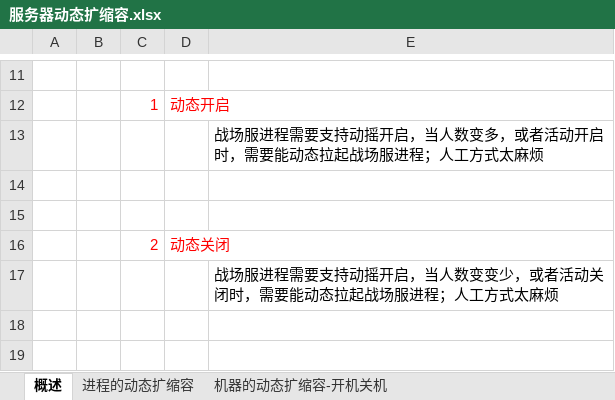
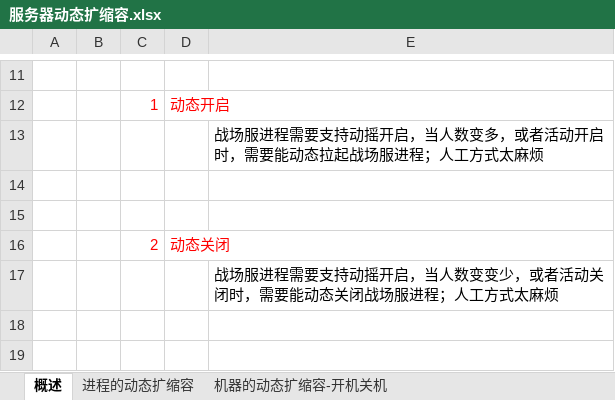
Before and after one commit to guanzhongdaoke/doc, an Excel workbook: 服务器动态扩缩容.xlsx, sheet 概述, drawn as a sheet; only a part is shown, gaps mark what is left out; values as stored, in another font and other column widths than the file's, no borders; the diff names each change by its address in the sheet, - before the commit and + after, or states it on an @@ line.

Commit message:
commit

```diff
--- a/服务器动态扩缩容.xlsx (sheet 概述)
+++ b/服务器动态扩缩容.xlsx (sheet 概述)
-E17: …要能动态拉起战场服进…
+E17: …要能动态关闭战场服进…
```
